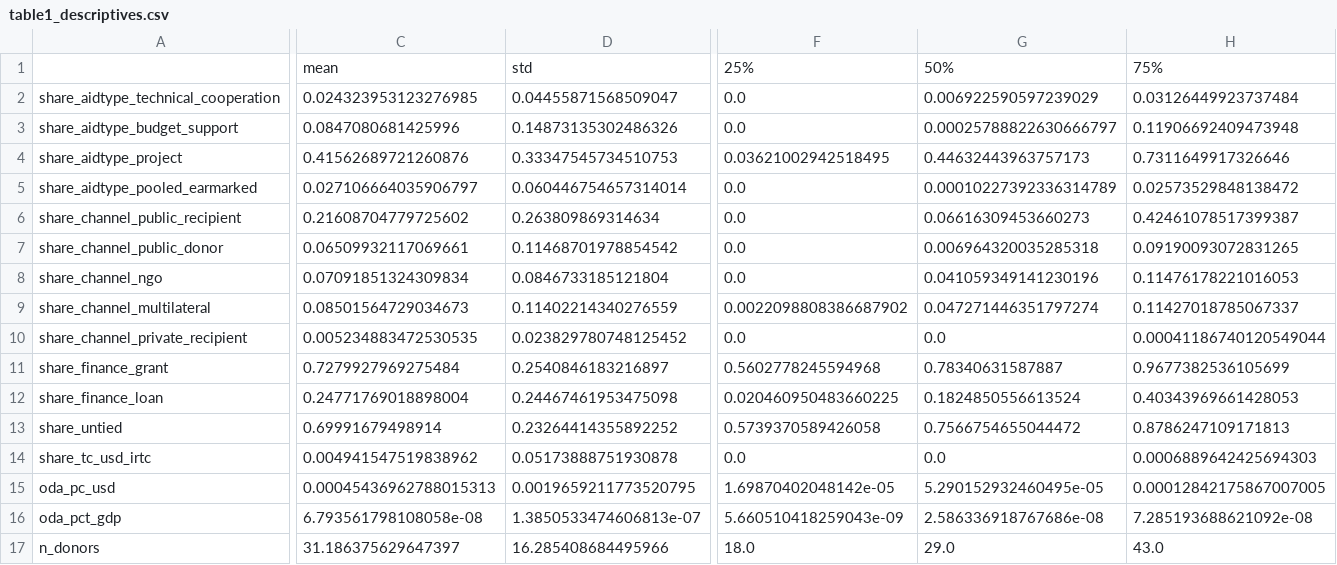
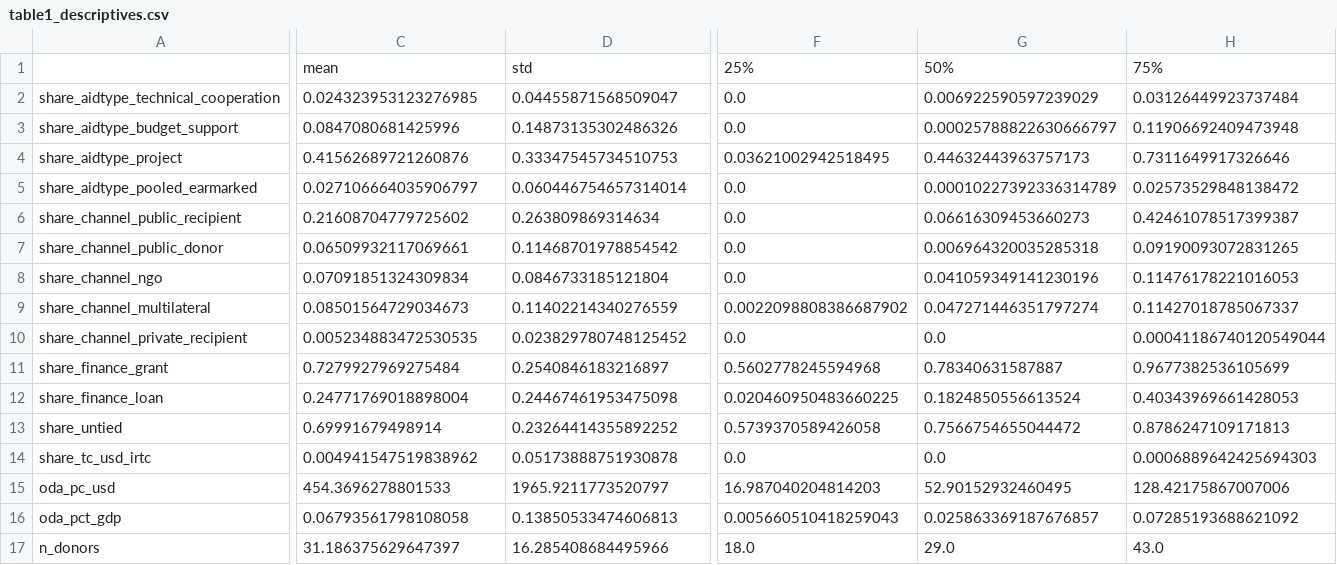
Before and after one commit to bougtoir/aid_architecture, a CSV file: results/tables/table1_descriptives.csv, drawn as a sheet; only a part is shown, gaps mark what is left out; the diff covers the shown part only; the diff names each change by its address in the sheet, - before the commit and + after, or states it on an @@ line.

```diff
--- a/results/tables/table1_descriptives.csv
+++ b/results/tables/table1_descriptives.csv
-C15: 0.00045436962788015313
+C15: 454.3696278801533
-D15: 0.0019659211773520795
+D15: 1965.9211773520797
-F15: 1.69870402048142e-05
+F15: 16.987040204814203
-G15: 5.290152932460495e-05
+G15: 52.90152932460495
-H15: 0.00012842175867007005
+H15: 128.42175867007006
-C16: 6.793561798108058e-08
+C16: 0.06793561798108058
-D16: 1.3850533474606813e-07
+D16: 0.13850533474606813
-F16: 5.660510418259043e-09
+F16: 0.005660510418259043
-G16: 2.586336918767686e-08
+G16: 0.025863369187676857
-H16: 7.285193688621092e-08
+H16: 0.07285193688621092
```
Also changed, not shown: 2 edited cells elsewhere in this file, data/metadata/literature_evidence_table.csv, results/tables/adjustment_stability.csv, 45 other files.
